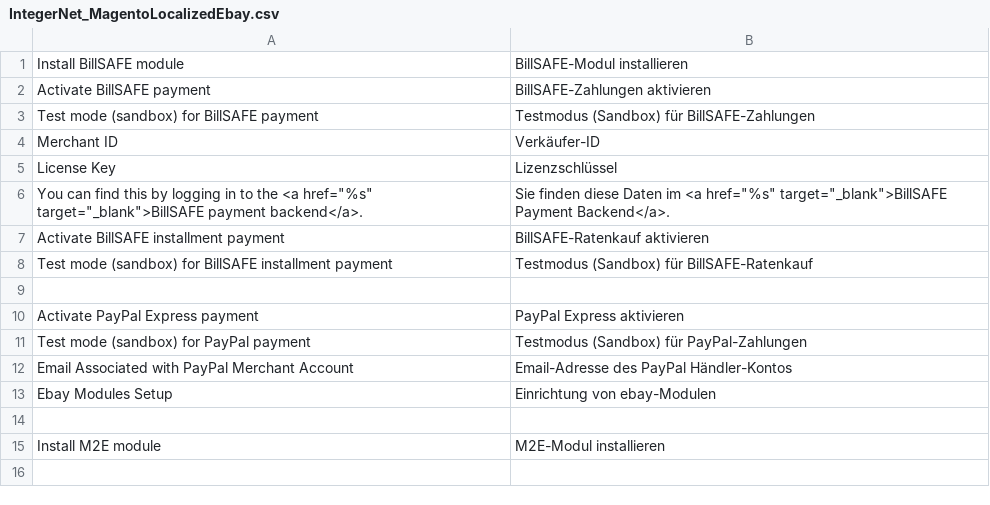
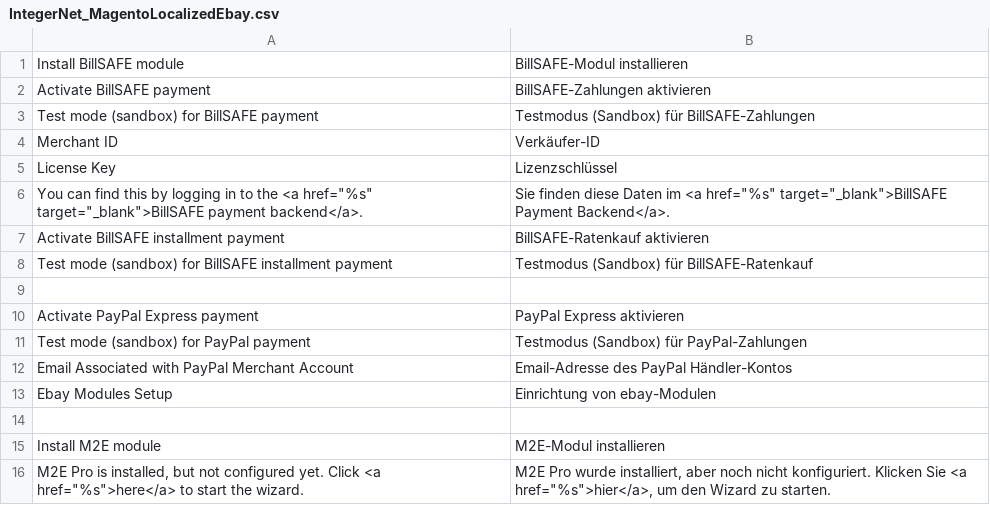
Before and after one commit to integer-net/MagentoLocalizedEbay, a CSV file: src/app/locale/de_DE/IntegerNet_MagentoLocalizedEbay.csv, drawn as a sheet.

```diff
--- a/src/app/locale/de_DE/IntegerNet_MagentoLocalizedEbay.csv
+++ b/src/app/locale/de_DE/IntegerNet_MagentoLocalizedEbay.csv
@@ -15 +15,2 @@
 "Install M2E module","M2E-Modul installieren"
+"M2E Pro is installed, but not configured yet. Click <a href=""%s"">here</a> to start the wizard.","M2E Pro wurde installiert, aber noch nicht konfiguriert. Klicken Sie <a href=""%s"">hier</a>, um den Wizard zu starten."
```
Also changed, not shown: 3 other files.
